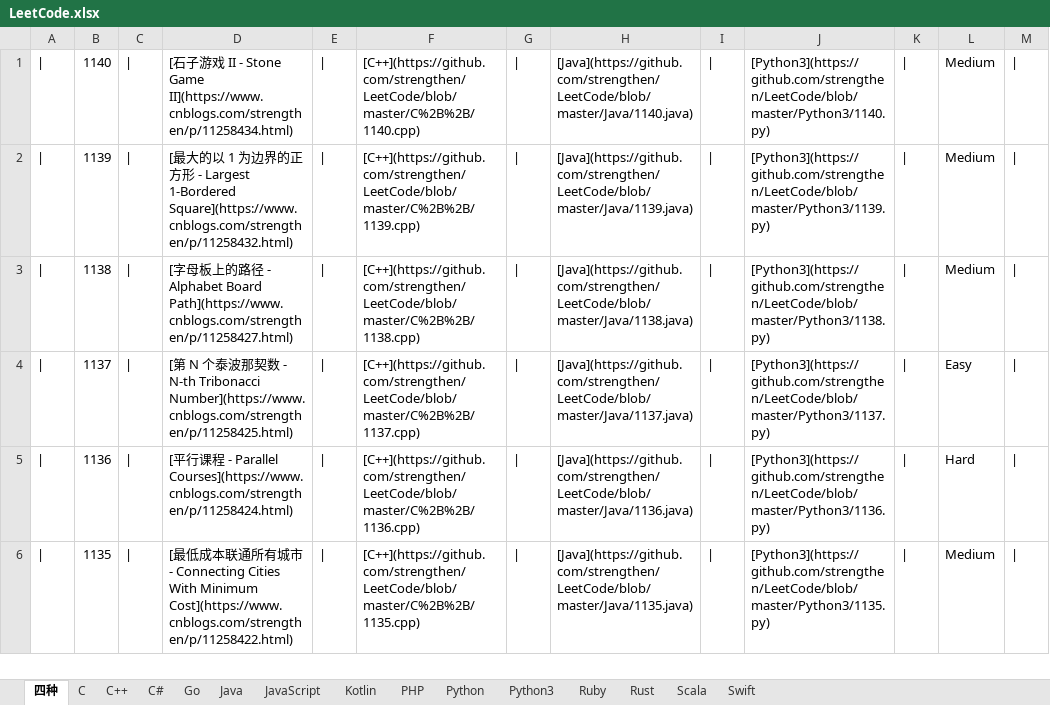
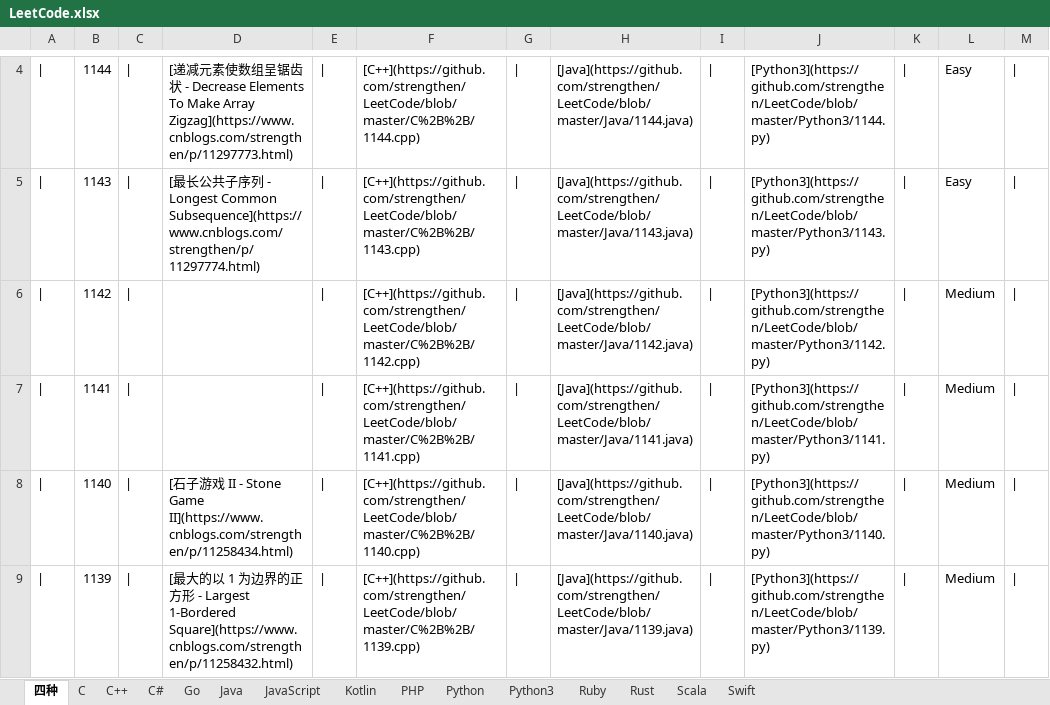
Before and after one commit to strengthen/LeetCode, an Excel workbook: MD/Image/LeetCode.xlsx, sheet 四种, drawn as a sheet; only a part is shown, gaps mark what is left out; the shorter side is filled out with more unchanged rows; values as stored, in another font and other column widths than the file's, no borders; the diff covers the shown part only; the diff names each change by its address in the sheet, - before the commit and + after, or states it on an @@ line.

```diff
--- a/MD/Image/LeetCode.xlsx (sheet 四种)
+++ b/MD/Image/LeetCode.xlsx (sheet 四种)
+row 4: | | 1144 | | | [递减元素使数组呈锯齿状 - Decrease Elements To Make Array Zigzag](https://www.cnblogs.com/strengthen/p/11297773.html) | | | [C++](https://github.com/strengthen/LeetCode/blob/master/C%2B%2B/1144.cpp) | | | [Java](https://github.com/strengthen/LeetCode/blob/master/Java/1144.java) | | | [Python3](https://github.com/strengthen/LeetCode/blob/master/Python3/1144.py) | | | Easy
+row 5: | | 1143 | | | [最长公共子序列 - Longest Common Subsequence](https://www.cnblogs.com/strengthen/p/11297774.html) | | | [C++](https://github.com/strengthen/LeetCode/blob/master/C%2B%2B/1143.cpp) | | | [Java](https://github.com/strengthen/LeetCode/blob/master/Java/1143.java) | | | [Python3](https://github.com/strengthen/LeetCode/blob/master/Python3/1143.py) | | | Easy
+row 6: | | 1142 | | |  | | | [C++](https://github.com/strengthen/LeetCode/blob/master/C%2B%2B/1142.cpp) | | | [Java](https://github.com/strengthen/LeetCode/blob/master/Java/1142.java) | | | [Python3](https://github.com/strengthen/LeetCode/blob/master/Python3/1142.py) | | | Medium
+row 7: | | 1141 | | |  | | | [C++](https://github.com/strengthen/LeetCode/blob/master/C%2B%2B/1141.cpp) | | | [Java](https://github.com/strengthen/LeetCode/blob/master/Java/1141.java) | | | [Python3](https://github.com/strengthen/LeetCode/blob/master/Python3/1141.py) | | | Medium
```
Also changed, not shown: 3 added rows and 4 edited cells elsewhere in this sheet, formulas that keep their value, 1 other file.
